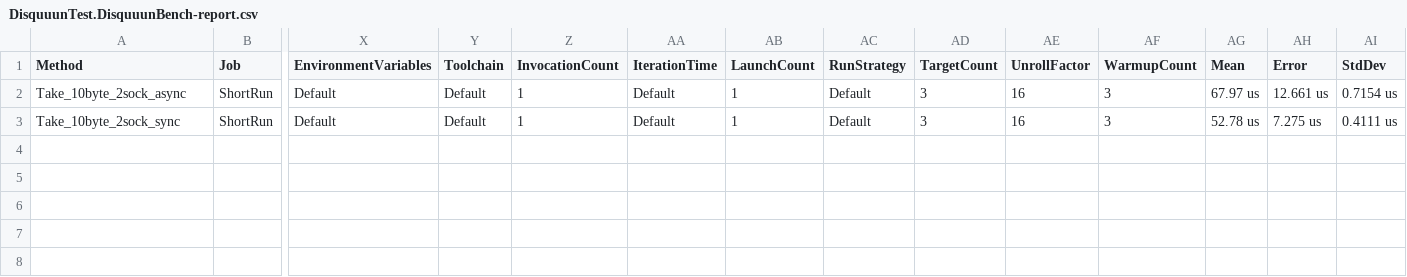
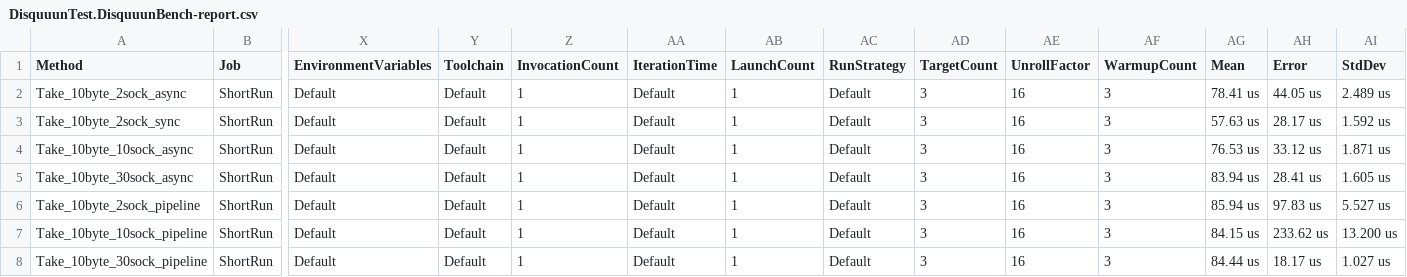
Before and after one commit to sassembla/Disquuun, a CSV file: BenchmarkDotNet.Artifacts/results/DisquuunTest.DisquuunBench-report.csv, drawn as a sheet; only a part is shown, gaps mark what is left out; rows hold the shown columns only; the diff names each change by its address in the sheet, - before the commit and + after, or states it on an @@ line.

```diff
--- a/BenchmarkDotNet.Artifacts/results/DisquuunTest.DisquuunBench-report.csv
+++ b/BenchmarkDotNet.Artifacts/results/DisquuunTest.DisquuunBench-report.csv
-AG2 (Mean): 67.97 us
+AG2 (Mean): 78.41 us
-AH2 (Error): 12.661 us
+AH2 (Error): 44.05 us
-AI2 (StdDev): 0.7154 us
+AI2 (StdDev): 2.489 us
-AG3 (Mean): 52.78 us
+AG3 (Mean): 57.63 us
-AH3 (Error): 7.275 us
+AH3 (Error): 28.17 us
-AI3 (StdDev): 0.4111 us
+AI3 (StdDev): 1.592 us
+row 4: Take_10byte_10sock_async | ShortRun | Default | Default | 1 | Default | 1 | Default | 3 | 16 | 3 | 76.53 us | 33.12 us | 1.871 us
+row 5: Take_10byte_30sock_async | ShortRun | Default | Default | 1 | Default | 1 | Default | 3 | 16 | 3 | 83.94 us | 28.41 us | 1.605 us
+row 6: Take_10byte_2sock_pipeline | ShortRun | Default | Default | 1 | Default | 1 | Default | 3 | 16 | 3 | 85.94 us | 97.83 us | 5.527 us
+row 7: Take_10byte_10sock_pipeline | ShortRun | Default | Default | 1 | Default | 1 | Default | 3 | 16 | 3 | 84.15 us | 233.62 us | 13.200 us
+row 8: Take_10byte_30sock_pipeline | ShortRun | Default | Default | 1 | Default | 1 | Default | 3 | 16 | 3 | 84.44 us | 18.17 us | 1.027 us
```
Also changed, not shown: 12 other files.
